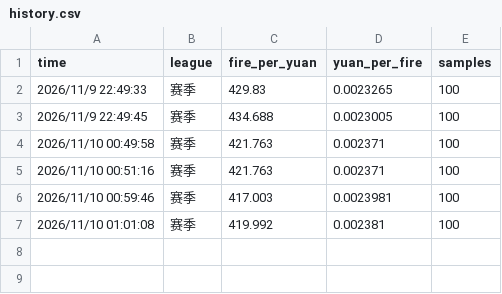
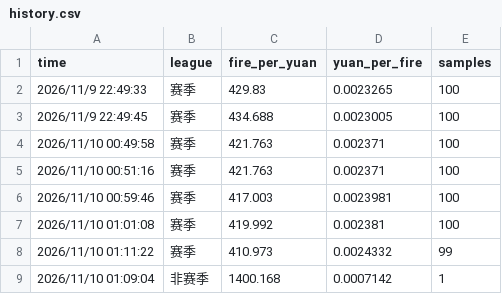
Before and after one commit to llhhoo221634-hub/qiandao-huo, a CSV file: history.csv, drawn as a sheet.

Commit message:
csv: @ 2026-11-09 17:11

```diff
--- a/history.csv
+++ b/history.csv
@@ -7 +7,3 @@ time,league,fire_per_yuan,yuan_per_fire,samples
 2026/11/10 01:01:08,赛季,419.992,0.002381,100
+2026/11/10 01:11:22,赛季,410.973,0.0024332,99
+2026/11/10 01:09:04,非赛季,1400.168,0.0007142,1
```
